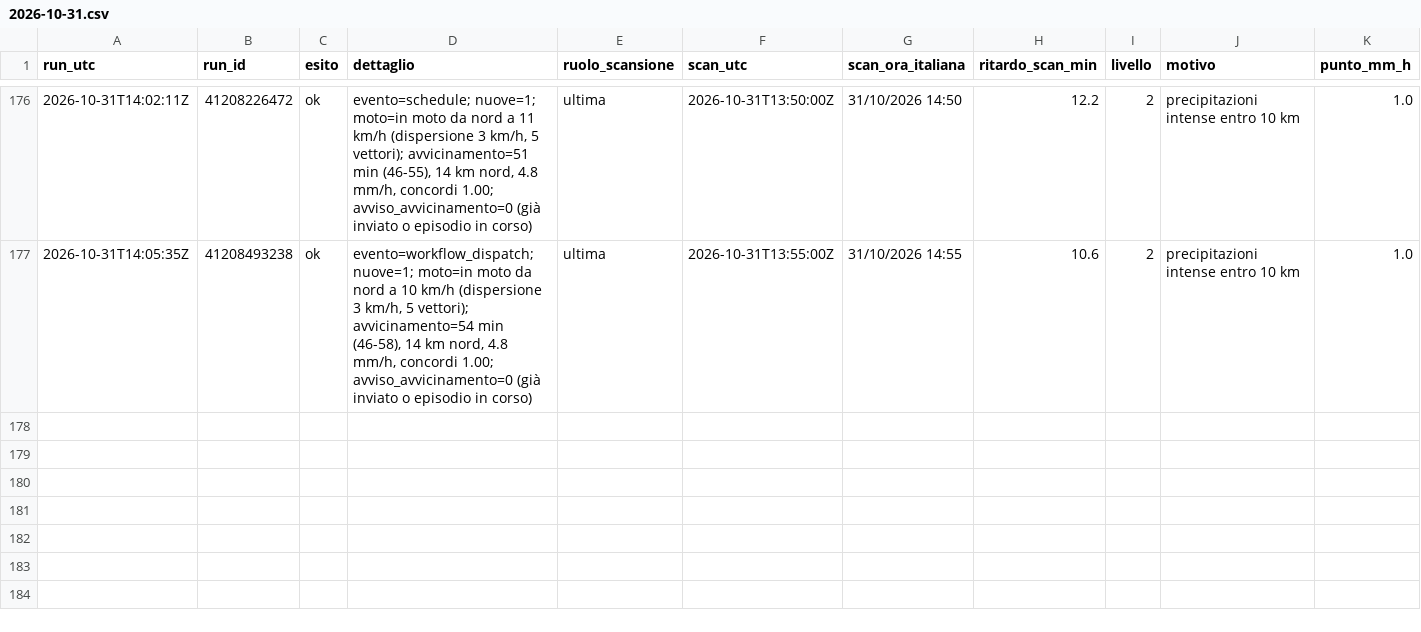
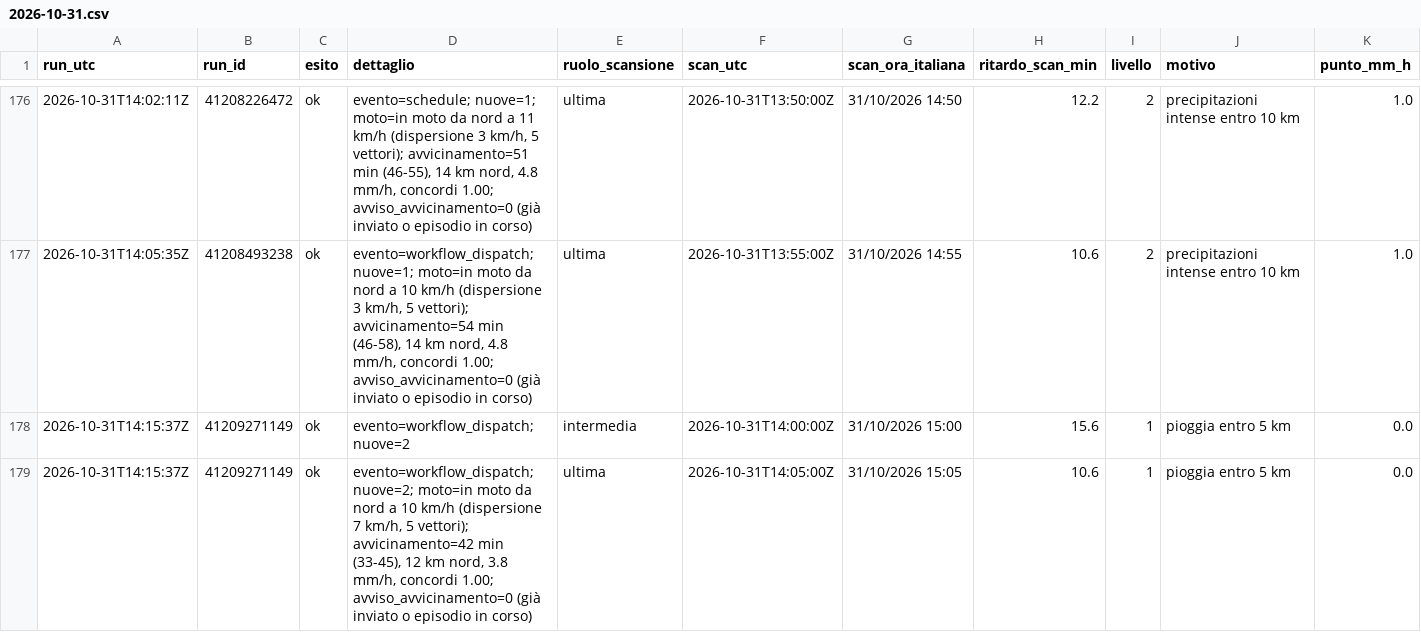
Before and after one commit to lapresentazione/nowcasting-conversano-public, a CSV file: registro/2026/2026-10-31.csv, drawn as a sheet; only a part is shown, gaps mark what is left out; rows hold the shown columns only; the diff names each change by its address in the sheet, - before the commit and + after, or states it on an @@ line.

```diff
--- a/registro/2026/2026-10-31.csv
+++ b/registro/2026/2026-10-31.csv
+row 178: 2026-10-31T14:15:37Z | 41209271149 | ok | evento=workflow_dispatch; nuove=2 | intermedia | 2026-10-31T14:00:00Z | 31/10/2026 15:00 | 15.6 | 1 | pioggia entro 5 km | 0.0
+row 179: 2026-10-31T14:15:37Z | 41209271149 | ok | evento=workflow_dispatch; nuove=2; moto=in moto da nord a 10 km/h (dispersione 7 km/h, 5 vettori); avvicinamento=42 min (33-45), 12 km nord, 3.8 mm/h, concordi 1.00; avviso_avvicinamento=0 (già inviato o episodio in corso) | ultima | 2026-10-31T14:05:00Z | 31/10/2026 15:05 | 10.6 | 1 | pioggia entro 5 km | 0.0
```
